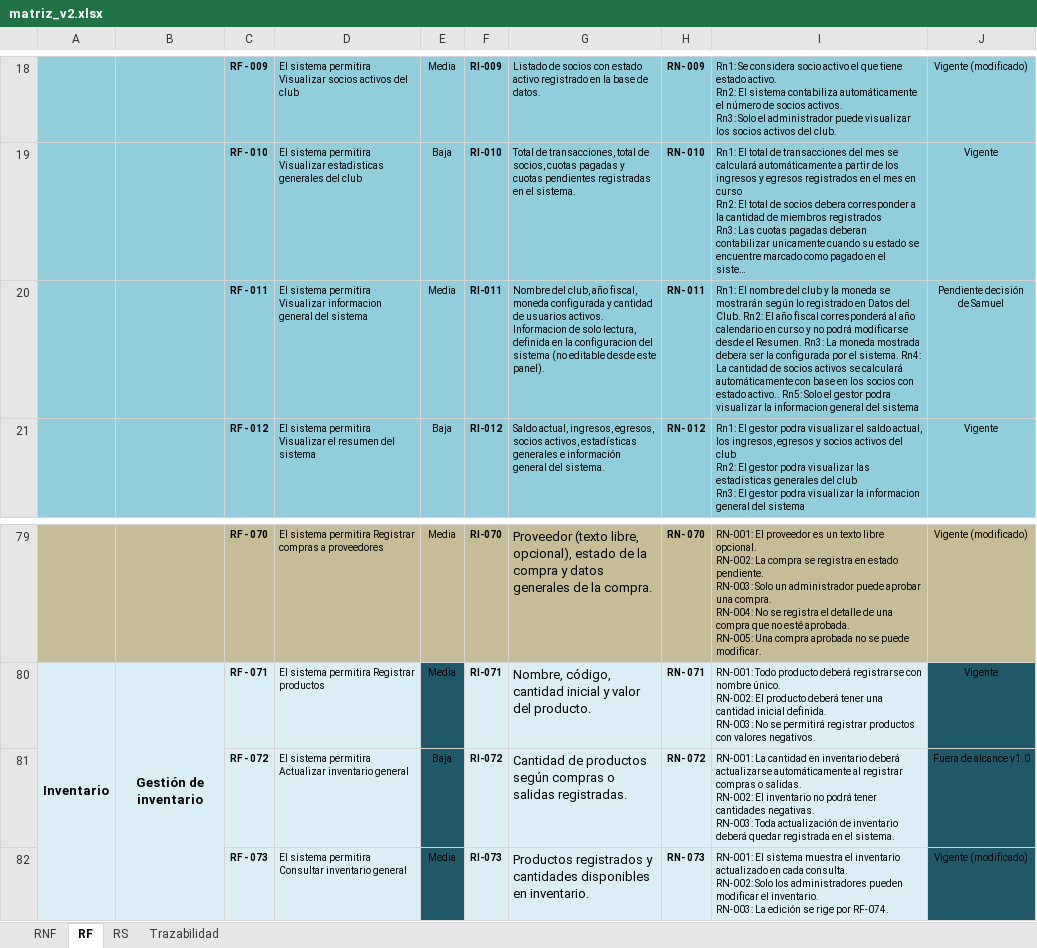
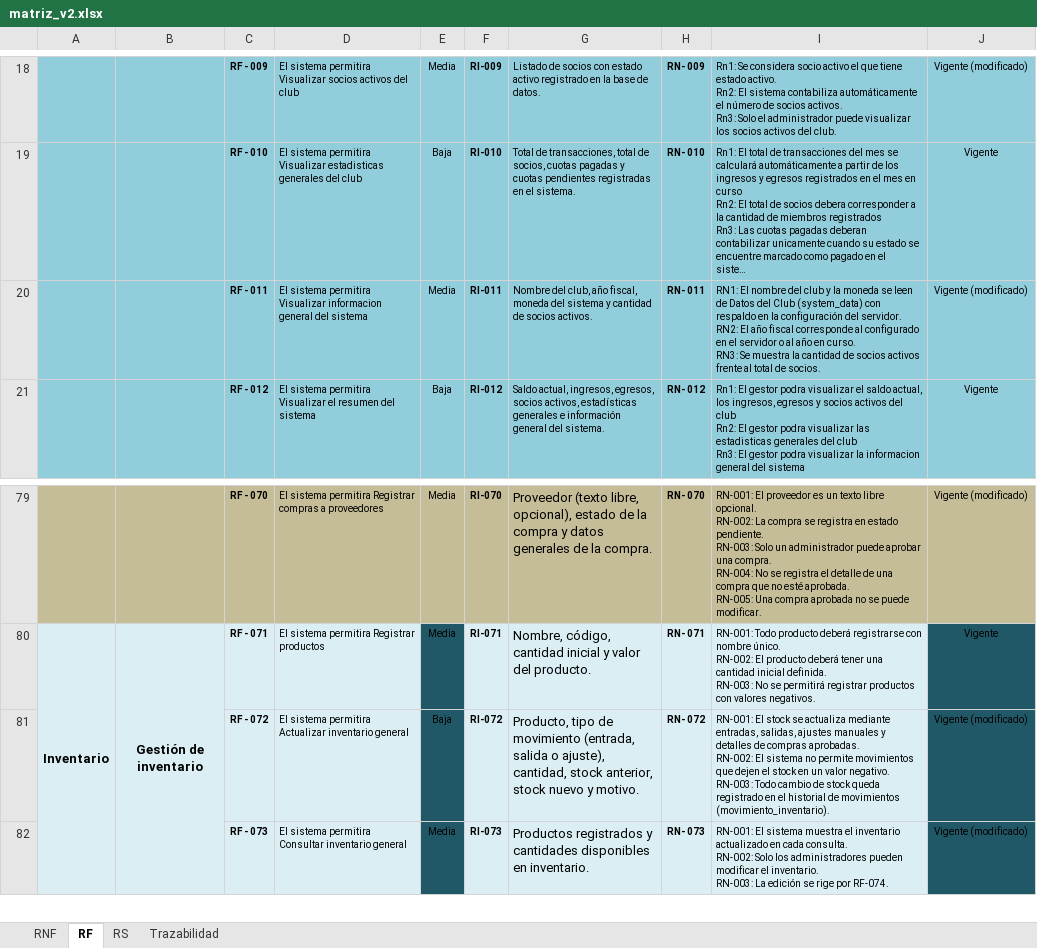
Before and after one commit to Samuelgy2/Ruta-contable, an Excel workbook: docs/matriz/matriz_v2.xlsx, sheet RF, drawn as a sheet; only a part is shown, gaps mark what is left out; long unchanged cells end in …; values as stored, in another font and other column widths than the file's, no borders; charts and pictures and conditional formats not drawn; ↵ is a line break in a cell; the diff names each change by its address in the sheet, - before the commit and + after, or states it on an @@ line.

Commit message:
feat: implementar brechas de la matriz (T3-01..08, RF-009, RF-011, RF-072 y RNF-009)

```diff
--- a/docs/matriz/matriz_v2.xlsx (sheet RF)
+++ b/docs/matriz/matriz_v2.xlsx (sheet RF)
-G20: …fiscal, moneda configurada y cantidad de usuarios activos. Informacion de solo lectura, definida en la configuracion del sistema (no editable desde este panel).
+G20: …fiscal, moneda del sistema y cantidad de socios activos.
-I20: Rn1: El nombre del club y la moneda se mostrarán según lo registrado en Datos del Club. Rn2: El año fiscal corresponderá al año calendario en curso y no podrá modificarse desde el Resumen. Rn3: La moneda mostrada debera ser la configurada por el sistema. Rn4: La cantidad de socios activos se calculará automáticamente con base en los socios con estado activo.. Rn5: Solo el gestor podra visualizar la informacion general del sistema
+I20: RN1: El nombre del club y la moneda se leen de Datos del Club (system_data) con respaldo en la configuración del servidor. ↵ RN2: El año fiscal corresponde al configurado en el servidor o al año en curso. ↵ RN3: Se muestra la cantidad de socios activos frente al total de socios.
-J20: Pendiente decisión de Samuel
+J20: Vigente (modificado)
-G81: Cantidad de productos según compras o salidas registradas.
+G81: Producto, tipo de movimiento (entrada, salida o ajuste), cantidad, stock anterior, stock nuevo y motivo.
-I81: RN-001: La cantidad en inventario deberá actualizarse automáticamente al registrar compras o salidas. ↵ RN-002: El inventario no podrá tener cantidades negativas. ↵ RN-003: Toda actualización de inventario deberá quedar registrada en el sistema.
+I81: RN-001: El stock se actualiza mediante entradas, salidas, ajustes manuales y detalles de compras aprobadas. ↵ RN-002: El sistema no permite movimientos que dejen el stock en un valor negativo. ↵ RN-003: Todo cambio de stock queda registrado en el historial de movimientos (movimiento_inventario).
-J81: Fuera de alcance v1.0
+J81: Vigente (modificado)
```
Also changed, not shown: sheet RNF, 24 other files.
